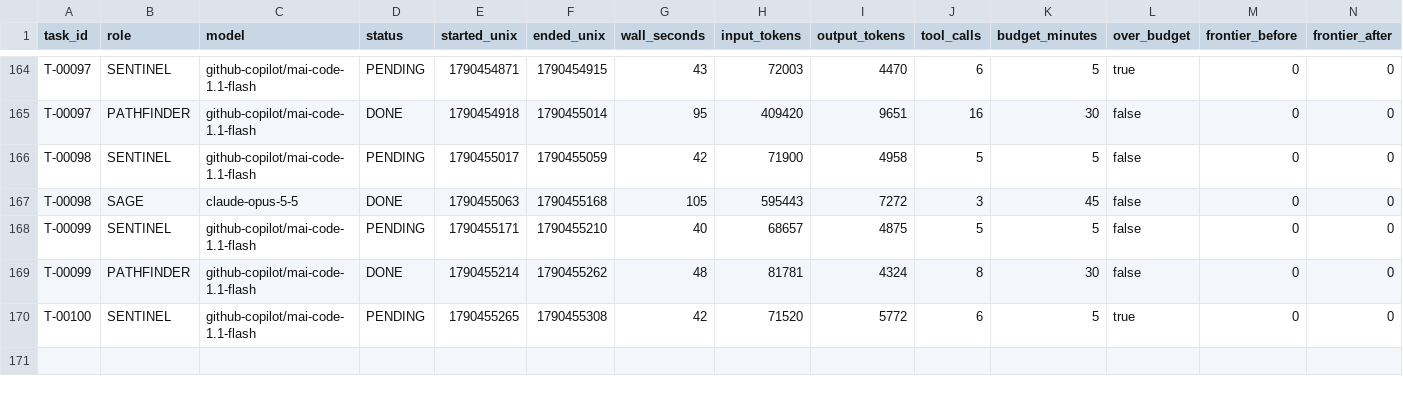
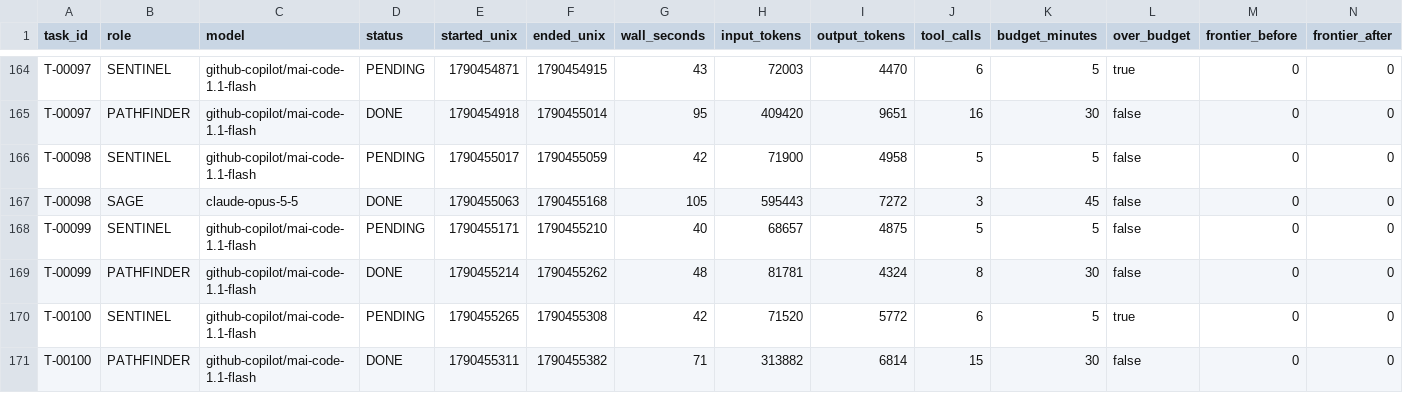
Before and after one commit to 4SAnalyticsnModelling/ecosys-modernization, a CSV file: .agent/metrics.csv, drawn as a sheet; only a part is shown, gaps mark what is left out; rows hold the shown columns only; the diff names each change by its address in the sheet, - before the commit and + after, or states it on an @@ line.

Commit message:
swarm: T-00100 DONE COLLECTED
Automated cycle commit by swarm_wrapper.py (decision D8). 5 path(s).

```diff
--- a/.agent/metrics.csv
+++ b/.agent/metrics.csv
+row 171: T-00100 | PATHFINDER | github-copilot/mai-code-1.1-flash | DONE | 1790455311 | 1790455382 | 71 | 313882 | 6814 | 15 | 30 | false | 0 | 0
```
Also changed, not shown: 4 other files.
